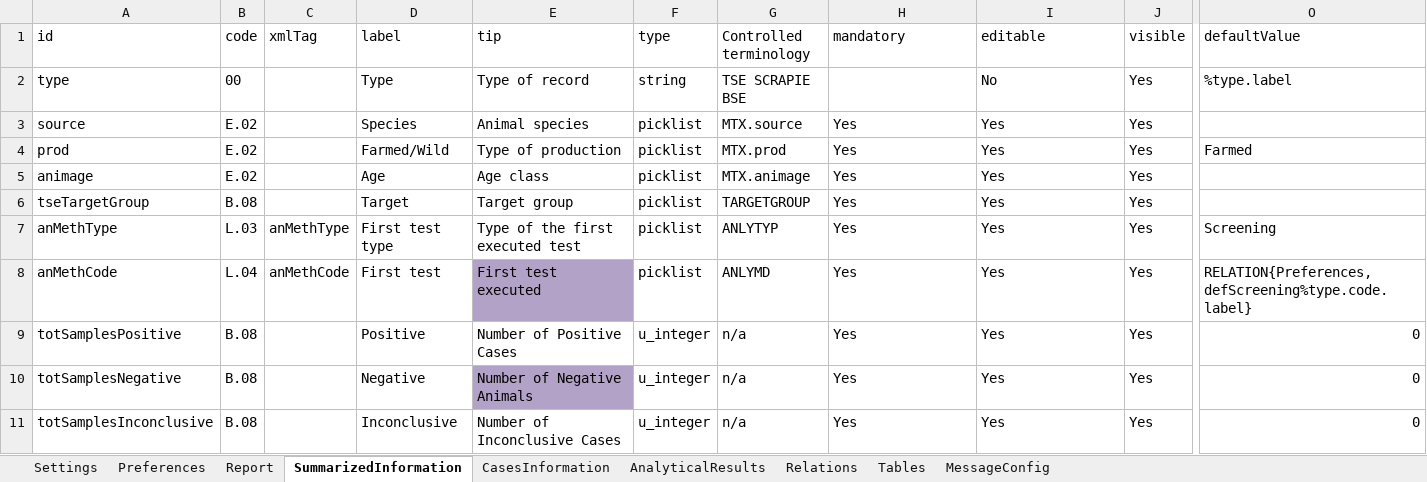
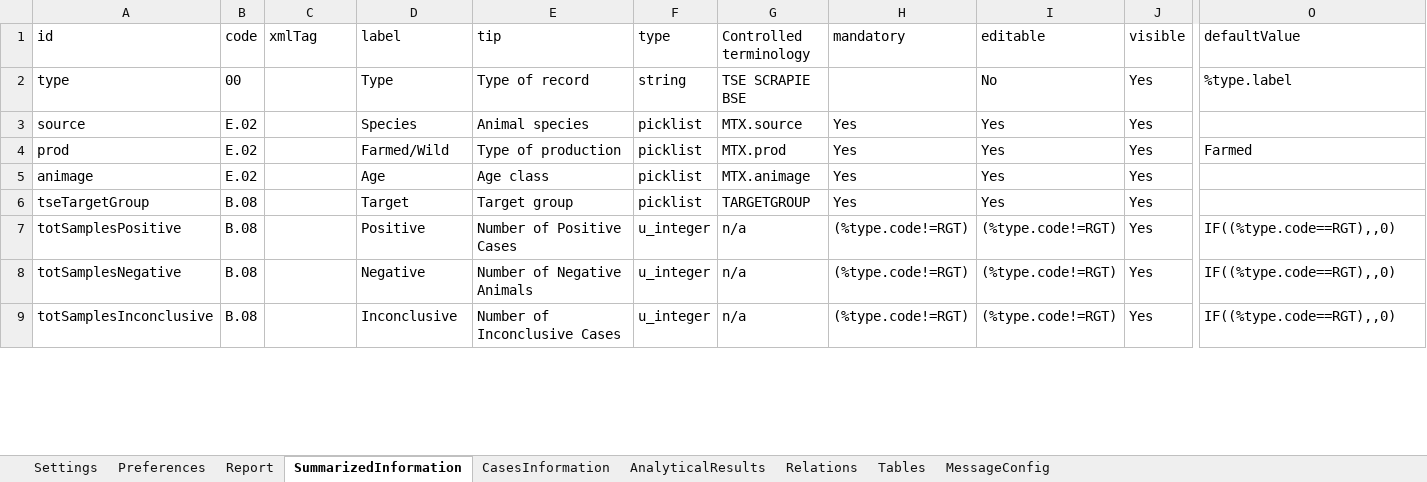
Before and after one commit to openefsa/tse-data-reporting-tool, an Excel workbook: config/tablesSchema.xlsx, sheet SummarizedInformation, drawn as a sheet; only a part is shown, gaps mark what is left out; values as stored, in another font and other column widths than the file's, no borders; table styles not drawn; removed rows and columns are numbered as before the commit, all else as after; rows hold the shown columns only; the diff covers the shown part only; the diff names each change by its address in the sheet, - before the commit and + after, or states it on an @@ line.

```diff
--- a/config/tablesSchema.xlsx (sheet SummarizedInformation)
+++ b/config/tablesSchema.xlsx (sheet SummarizedInformation)
-row 7: anMethType | L.03 | anMethType | First test type | Type of the first executed test | picklist | ANLYTYP | Yes | Yes | Yes | Screening
-row 8: anMethCode | L.04 | anMethCode | First test | First test executed | picklist | ANLYMD | Yes | Yes | Yes | RELATION{Preferences,defScreening%type.code.label}
-H7:H9 (mandatory): Yes
+H7:H9 (mandatory): (%type.code!=RGT)
-I7:I9 (editable): Yes
+I7:I9 (editable): (%type.code!=RGT)
-O7:O9 (defaultValue): 0
+O7:O9 (defaultValue): IF((%type.code==RGT),,0)
-E8 fill: #B3A2C7
+E8 fill: none
```
Also changed, not shown: 1 removed row, 5 edited cells and cell formats elsewhere in this sheet, sheet AnalyticalResults, sheet CasesInformation, 22 other files.
